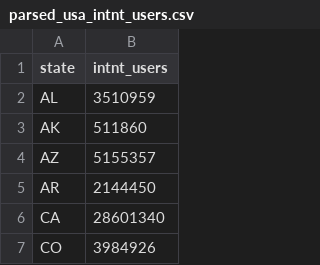
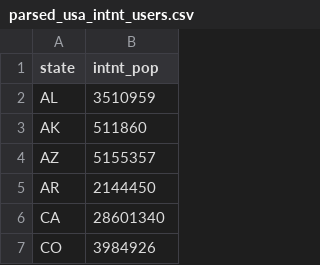
Before and after one commit to BadwaterBay/ethnic-cuisine-trends, a CSV file: src/data/ref/parsed_usa_intnt_users.csv, drawn as a sheet; only a part is shown.

Commit message:
Complete output of weighted (normalized) popularity by state in USA

```diff
--- a/src/data/ref/parsed_usa_intnt_users.csv
+++ b/src/data/ref/parsed_usa_intnt_users.csv
@@ -1,2 +1,2 @@
-state,intnt_users
+state,intnt_pop
 AL,3510959
```
Also changed, not shown: 3 other files.
